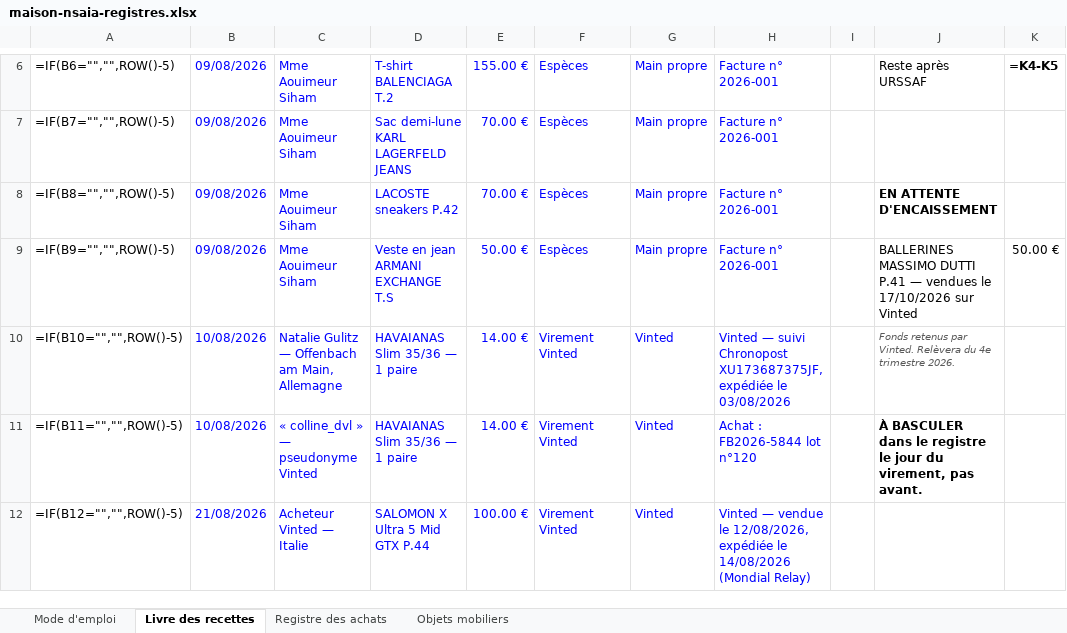
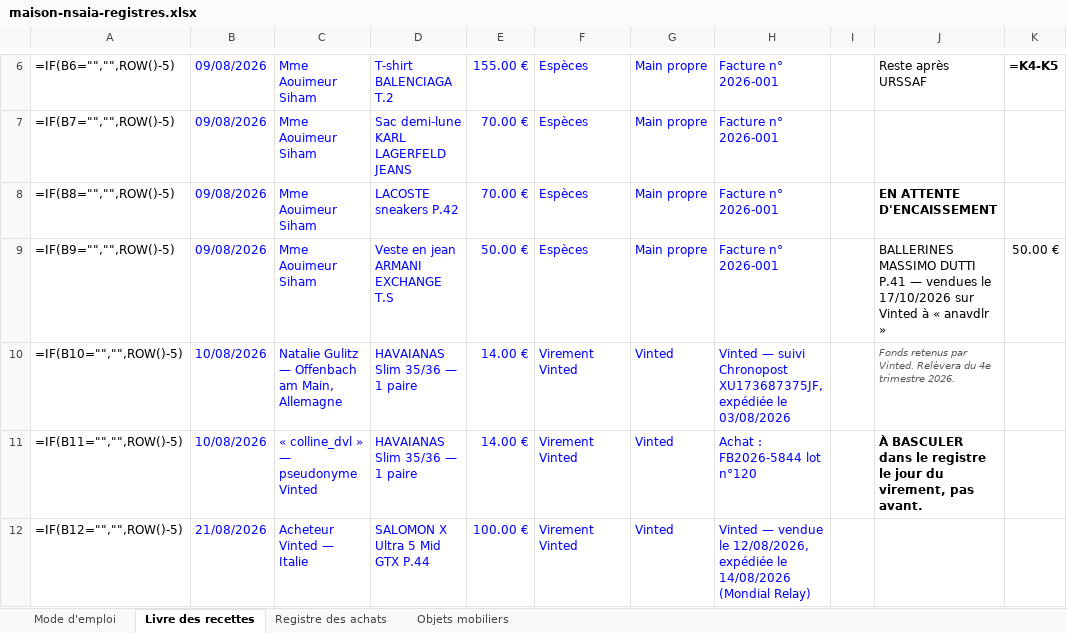
Before and after one commit to ninislegamer/ps4, an Excel workbook: exports/maison-nsaia-registres.xlsx, sheet Livre des recettes, drawn as a sheet; only a part is shown, gaps mark what is left out; values as stored, in another font and other column widths than the file's, no borders; formulas without a stored value are shown as written; the diff names each change by its address in the sheet, - before the commit and + after, or states it on an @@ line.

```diff
--- a/exports/maison-nsaia-registres.xlsx (sheet Livre des recettes)
+++ b/exports/maison-nsaia-registres.xlsx (sheet Livre des recettes)
-J9: …sur Vinted
+J9: …sur Vinted à « anavdlr »
```
Also changed, not shown: sheet Objets mobiliers, exports/maison-nsaia-liste-de-vente.xlsx, 1 other file.
